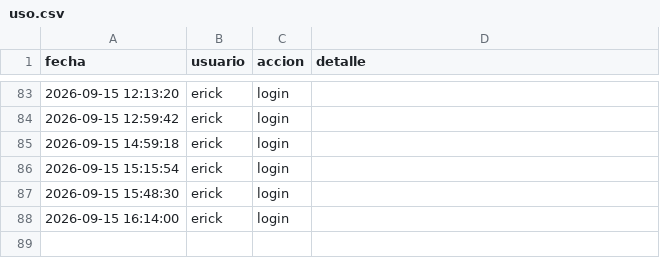
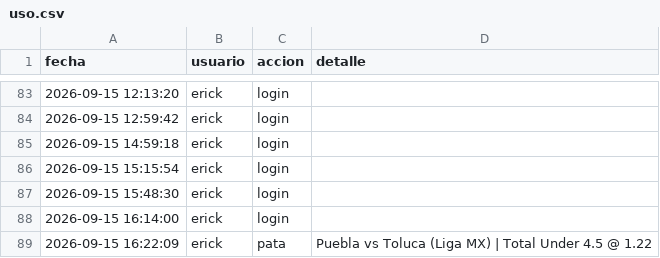
Before and after one commit to Erixfer98/laliga-modelo, a CSV file: uso.csv, drawn as a sheet; only a part is shown, gaps mark what is left out.

Commit message:
uso: erick pata

```diff
--- a/uso.csv
+++ b/uso.csv
@@ -88 +88,2 @@ fecha,usuario,accion,detalle
 2026-09-15 16:14:00,erick,login,
+2026-09-15 16:22:09,erick,pata,Puebla vs Toluca (Liga MX) | Total Under 4.5 @ 1.22
```
